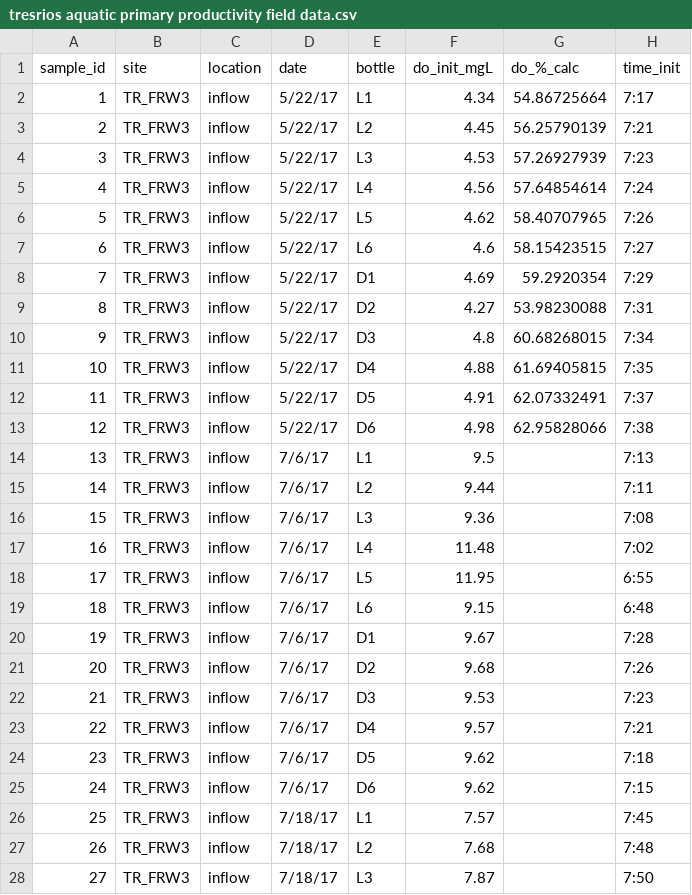
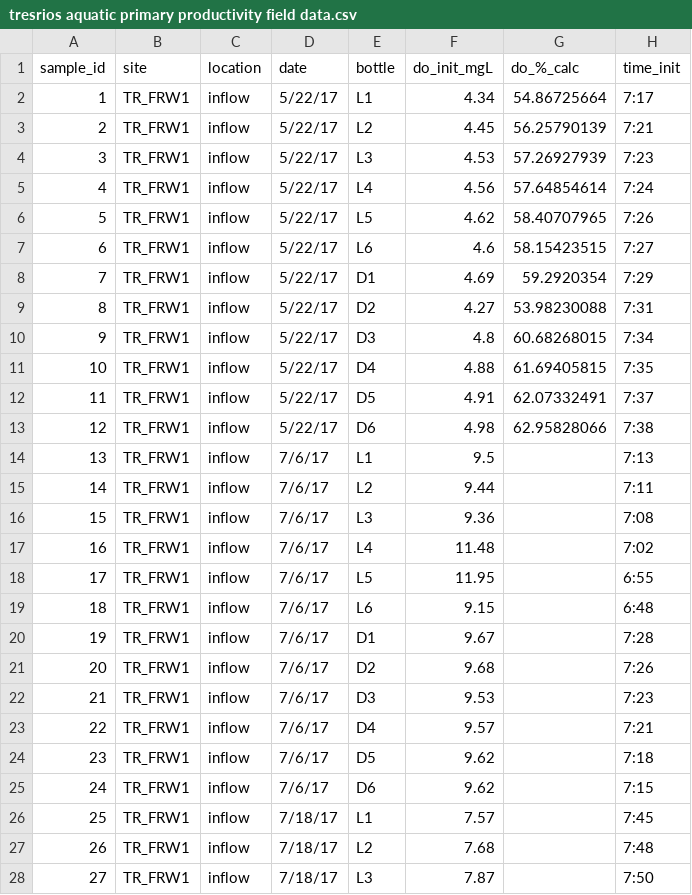
Before and after one commit to weel-lab/app, a CSV file: data/tresrios aquatic primary productivity field data.csv, drawn as a sheet; only a part is shown; the diff covers the shown part only; the diff names each change by its address in the sheet, - before the commit and + after, or states it on an @@ line.

Commit message:
fixed site name
updated site name to be "FRW1" - flow regulating wetlands 1 (the treatment cell that we work in)

```diff
--- a/data/tresrios aquatic primary productivity field data.csv
+++ b/data/tresrios aquatic primary productivity field data.csv
-B2:B28 (site): TR_FRW3
+B2:B28 (site): TR_FRW1
```
Also changed, not shown: 45 edited cells elsewhere in this file, 1 other file.
